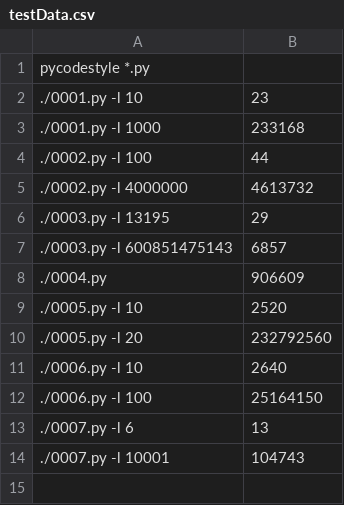
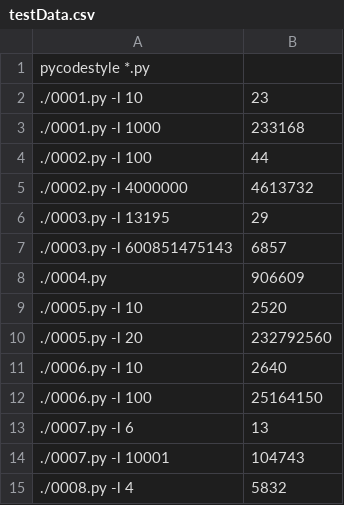
Before and after one commit to codavex/projecteuler, a CSV file: src/testData.csv, drawn as a sheet; the diff names each change by its address in the sheet, - before the commit and + after, or states it on an @@ line.

Commit message:
simpler test run with expected value

```diff
--- a/src/testData.csv
+++ b/src/testData.csv
+row 15: ./0008.py -l 4 | 5832
```
